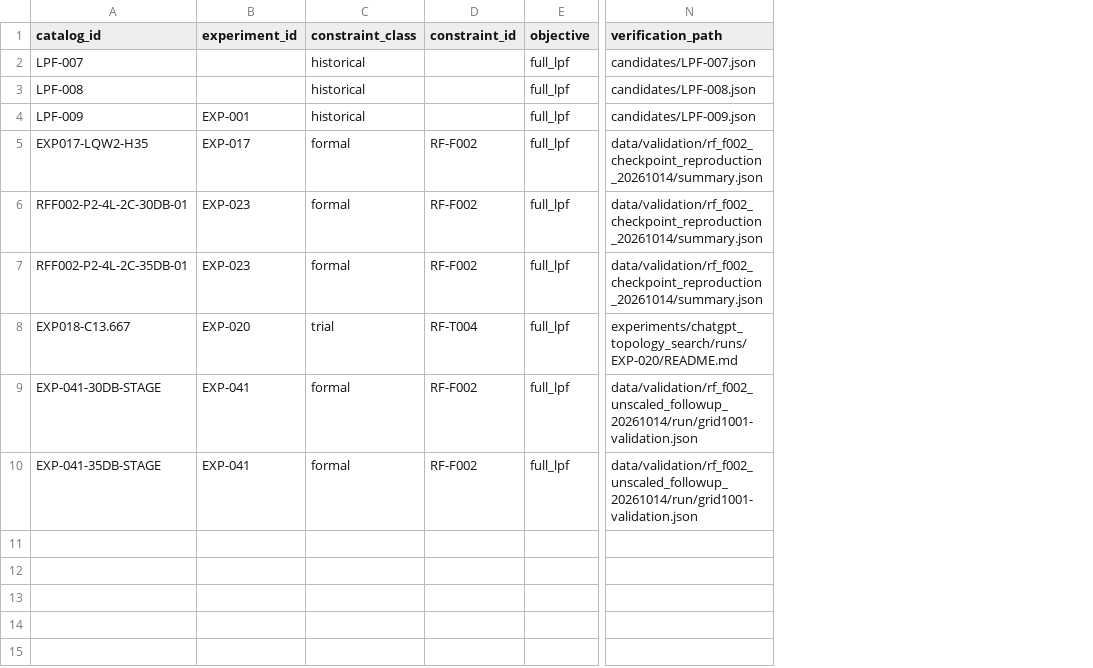
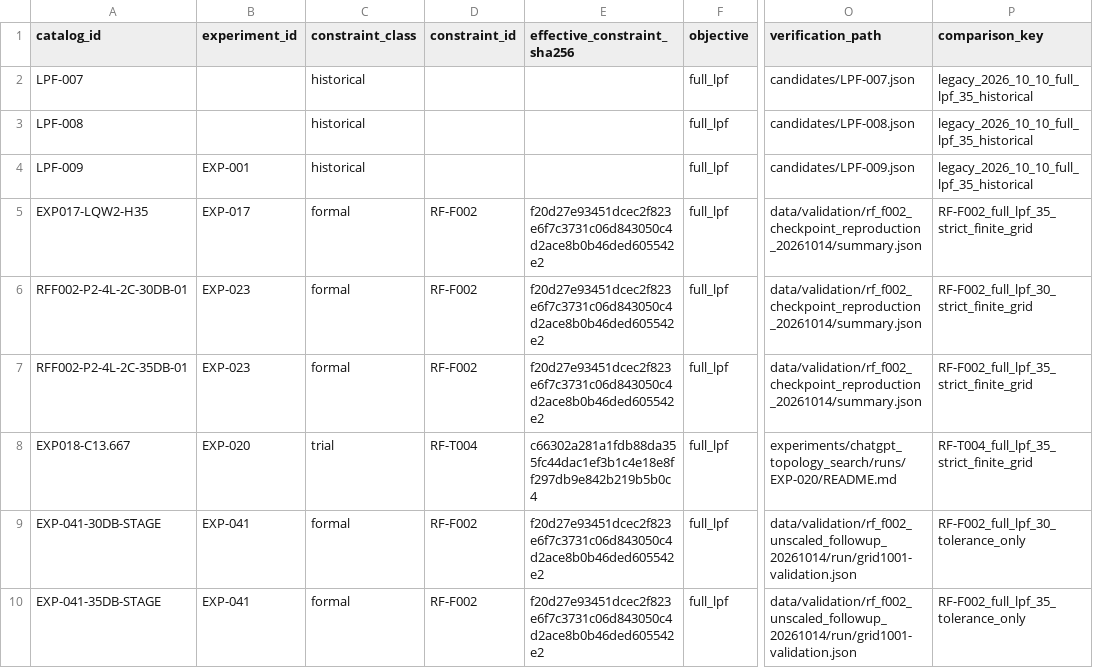
Before and after one commit to MasayaTakagi/reconfigurable-rf-lpf-research, a CSV file: data/research_candidate_register.csv, drawn as a sheet; only a part is shown, gaps mark what is left out; the diff names each change by its address in the sheet, - before the commit and + after, or states it on an @@ line.

Commit message:
Pin resolved RF policy hashes and explicit comparable result groups

```diff
--- a/data/research_candidate_register.csv
+++ b/data/research_candidate_register.csv
+column E (effective_constraint_sha256), rows 5-10: f20d27e93451dcec2f823e6f7c3731c06d843050c4d2ace8b0b46ded605542e2 | f20d27e93451dcec2f823e6f7c3731c06d843050c4d2ace8b0b46ded605542e2 | f20d27e93451dcec2f823e6f7c3731c06d843050c4d2ace8b0b46ded605542e2 | c66302a281a1fdb88da355fc44dac1ef3b1c4e18e8ff297db9e842b219b5b0c4 | f20d27e93451dcec2f823e6f7c3731c06d843050c4d2ace8b0b46ded605542e2 | f20d27e93451dcec2f823e6f7c3731c06d843050c4d2ace8b0b46ded605542e2
+column P (comparison_key), rows 2-10: legacy_2026_10_10_full_lpf_35_historical | legacy_2026_10_10_full_lpf_35_historical | legacy_2026_10_10_full_lpf_35_historical | RF-F002_full_lpf_35_strict_finite_grid | RF-F002_full_lpf_30_strict_finite_grid | RF-F002_full_lpf_35_strict_finite_grid | RF-T004_full_lpf_35_strict_finite_grid | RF-F002_full_lpf_30_tolerance_only | RF-F002_full_lpf_35_tolerance_only
```
